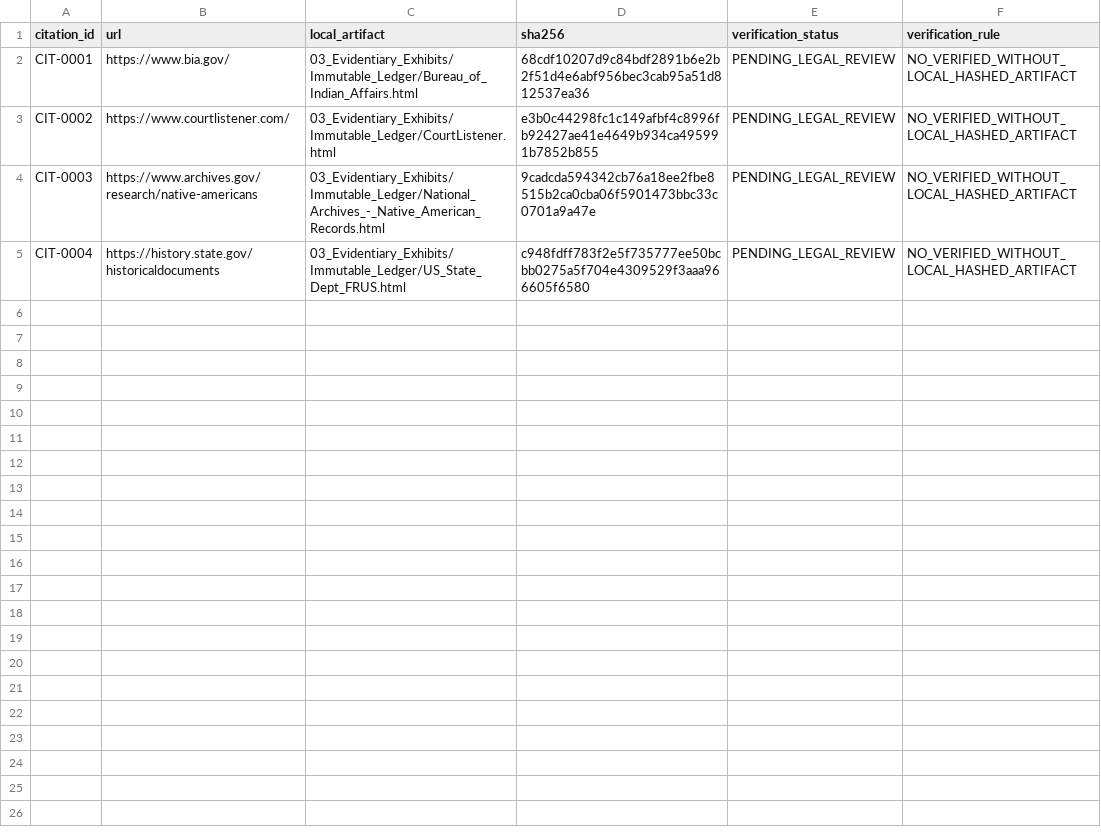
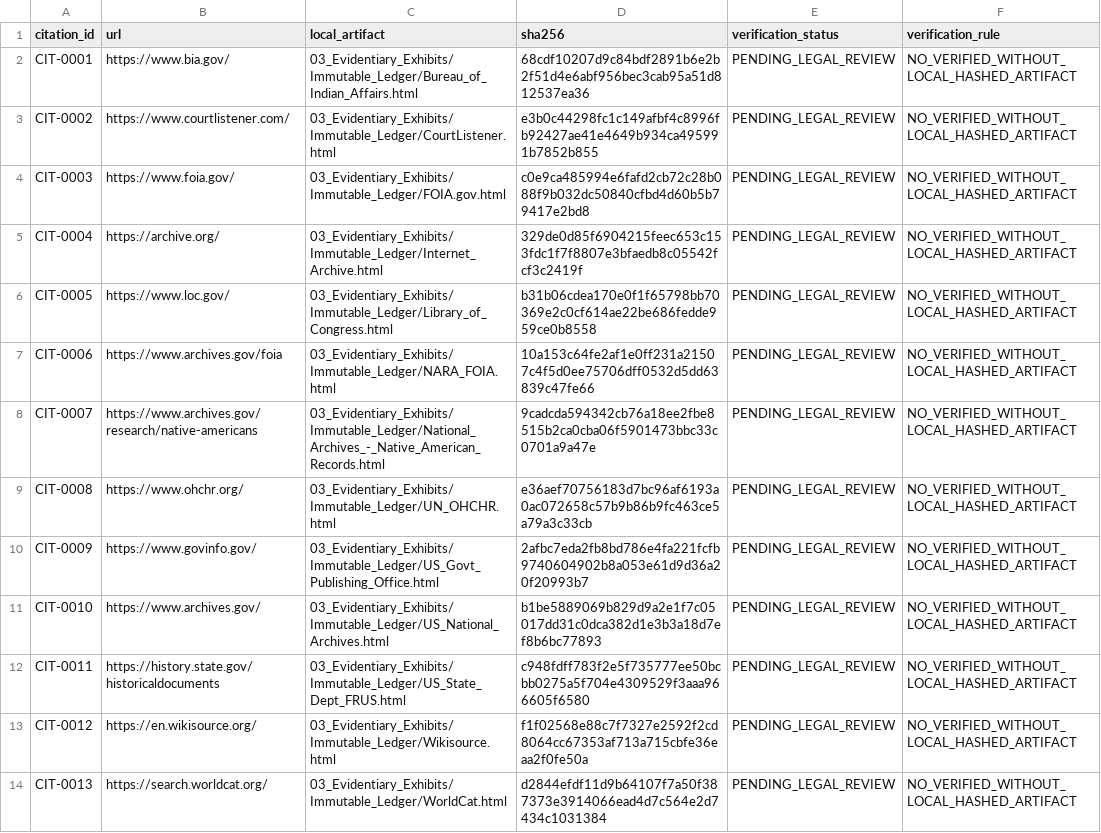
Before and after one commit to GlobalRestitutionAlliance/turtle-island-us-mn-minnesota-chippewa-tribe-minnesota-mille-master-litigation, a CSV file: 03_Evidentiary_Exhibits/CITATION_INDEX.csv, drawn as a sheet.

Commit message:
Batch 2b: harvest expanded sources, citations, manifests

```diff
--- a/03_Evidentiary_Exhibits/CITATION_INDEX.csv
+++ b/03_Evidentiary_Exhibits/CITATION_INDEX.csv
@@ -3,3 +3,12 @@ CIT-0001,https://www.bia.gov/,03_Evidentiary_Exhibits/Immutable_Ledger/Bureau_of
 CIT-0002,https://www.courtlistener.com/,03_Evidentiary_Exhibits/Immutable_Ledger/CourtListener.html,e3b0c44298fc1c149afbf4c8996fb92427ae41e4649b934ca495991b7852b855,PENDING_LEGAL_REVIEW,NO_VERIFIED_WITHOUT_LOCAL_HASHED_ARTIFACT
-CIT-0003,https://www.archives.gov/research/native-americans,03_Evidentiary_Exhibits/Immutable_Ledger/National_Archives_-_Native_American_Records.html,9cadcda594342cb76a18ee2fbe8515b2ca0cba06f5901473bbc33c0701a9a47e,PENDING_LEGAL_REVIEW,NO_VERIFIED_WITHOUT_LOCAL_HASHED_ARTIFACT
-CIT-0004,https://history.state.gov/historicaldocuments,03_Evidentiary_Exhibits/Immutable_Ledger/US_State_Dept_FRUS.html,c948fdff783f2e5f735777ee50bcbb0275a5f704e4309529f3aaa966605f6580,PENDING_LEGAL_REVIEW,NO_VERIFIED_WITHOUT_LOCAL_HASHED_ARTIFACT
+CIT-0003,https://www.foia.gov/,03_Evidentiary_Exhibits/Immutable_Ledger/FOIA.gov.html,c0e9ca485994e6fafd2cb72c28b088f9b032dc50840cfbd4d60b5b79417e2bd8,PENDING_LEGAL_REVIEW,NO_VERIFIED_WITHOUT_LOCAL_HASHED_ARTIFACT
+CIT-0004,https://archive.org/,03_Evidentiary_Exhibits/Immutable_Ledger/Internet_Archive.html,329de0d85f6904215feec653c153fdc1f7f8807e3bfaedb8c05542fcf3c2419f,PENDING_LEGAL_REVIEW,NO_VERIFIED_WITHOUT_LOCAL_HASHED_ARTIFACT
+CIT-0005,https://www.loc.gov/,03_Evidentiary_Exhibits/Immutable_Ledger/Library_of_Congress.html,b31b06cdea170e0f1f65798bb70369e2c0cf614ae22be686fedde959ce0b8558,PENDING_LEGAL_REVIEW,NO_VERIFIED_WITHOUT_LOCAL_HASHED_ARTIFACT
+CIT-0006,https://www.archives.gov/foia,03_Evidentiary_Exhibits/Immutable_Ledger/NARA_FOIA.html,10a153c64fe2af1e0ff231a21507c4f5d0ee75706dff0532d5dd63839c47fe66,PENDING_LEGAL_REVIEW,NO_VERIFIED_WITHOUT_LOCAL_HASHED_ARTIFACT
+CIT-0007,https://www.archives.gov/research/native-americans,03_Evidentiary_Exhibits/Immutable_Ledger/National_Archives_-_Native_American_Records.html,9cadcda594342cb76a18ee2fbe8515b2ca0cba06f5901473bbc33c0701a9a47e,PENDING_LEGAL_REVIEW,NO_VERIFIED_WITHOUT_LOCAL_HASHED_ARTIFACT
+CIT-0008,https://www.ohchr.org/,03_Evidentiary_Exhibits/Immutable_Ledger/UN_OHCHR.html,e36aef70756183d7bc96af6193a0ac072658c57b9b86b9fc463ce5a79a3c33cb,PENDING_LEGAL_REVIEW,NO_VERIFIED_WITHOUT_LOCAL_HASHED_ARTIFACT
+CIT-0009,https://www.govinfo.gov/,03_Evidentiary_Exhibits/Immutable_Ledger/US_Govt_Publishing_Office.html,2afbc7eda2fb8bd786e4fa221fcfb9740604902b8a053e61d9d36a20f20993b7,PENDING_LEGAL_REVIEW,NO_VERIFIED_WITHOUT_LOCAL_HASHED_ARTIFACT
+CIT-0010,https://www.archives.gov/,03_Evidentiary_Exhibits/Immutable_Ledger/US_National_Archives.html,b1be5889069b829d9a2e1f7c05017dd31c0dca382d1e3b3a18d7ef8b6bc77893,PENDING_LEGAL_REVIEW,NO_VERIFIED_WITHOUT_LOCAL_HASHED_ARTIFACT
+CIT-0011,https://history.state.gov/historicaldocuments,03_Evidentiary_Exhibits/Immutable_Ledger/US_State_Dept_FRUS.html,c948fdff783f2e5f735777ee50bcbb0275a5f704e4309529f3aaa966605f6580,PENDING_LEGAL_REVIEW,NO_VERIFIED_WITHOUT_LOCAL_HASHED_ARTIFACT
+CIT-0012,https://en.wikisource.org/,03_Evidentiary_Exhibits/Immutable_Ledger/Wikisource.html,f1f02568e88c7f7327e2592f2cd8064cc67353af713a715cbfe36eaa2f0fe50a,PENDING_LEGAL_REVIEW,NO_VERIFIED_WITHOUT_LOCAL_HASHED_ARTIFACT
+CIT-0013,https://search.worldcat.org/,03_Evidentiary_Exhibits/Immutable_Ledger/WorldCat.html,d2844efdf11d9b64107f7a50f387373e3914066ead4d7c564e2d7434c1031384,PENDING_LEGAL_REVIEW,NO_VERIFIED_WITHOUT_LOCAL_HASHED_ARTIFACT
```
Also changed, not shown: 34 other files.
